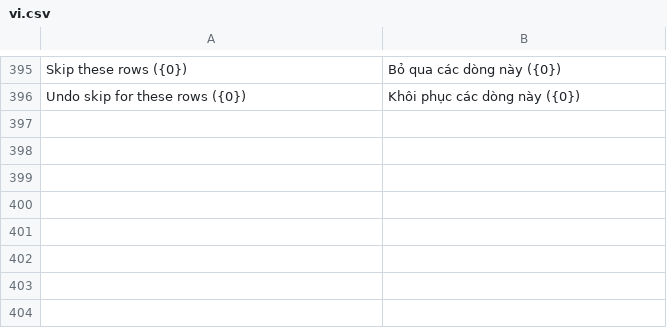
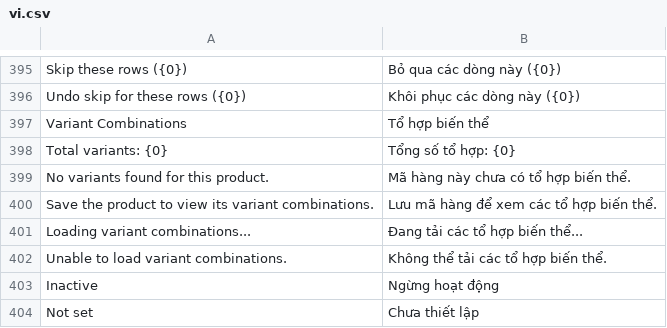
Before and after one commit to uzumaki2204/factory-management-frappe, a CSV file: factory_management/translations/vi.csv, drawn as a sheet; only a part is shown, gaps mark what is left out.

```diff
--- a/factory_management/translations/vi.csv
+++ b/factory_management/translations/vi.csv
@@ -396 +396,9 @@ Skip these rows ({0}),Bỏ qua các dòng này ({0})
 Undo skip for these rows ({0}),Khôi phục các dòng này ({0})
+Variant Combinations,Tổ hợp biến thể
+Total variants: {0},Tổng số tổ hợp: {0}
+No variants found for this product.,Mã hàng này chưa có tổ hợp biến thể.
+Save the product to view its variant combinations.,Lưu mã hàng để xem các tổ hợp biến thể.
+Loading variant combinations...,Đang tải các tổ hợp biến thể...
+Unable to load variant combinations.,Không thể tải các tổ hợp biến thể.
+Inactive,Ngừng hoạt động
+Not set,Chưa thiết lập
```
Also changed, not shown: factory_management/translations/en.csv, 8 other files.
